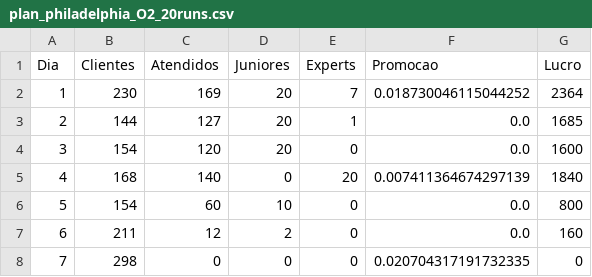
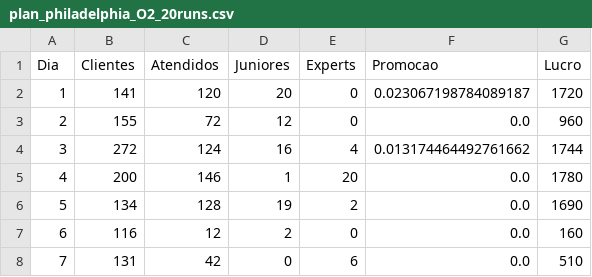
Before and after one commit to GoldaTeodora/TIAPOSE-Retail-Optimization, a CSV file: reports/plan_philadelphia_O2_20runs.csv, drawn as a sheet.

```diff
--- a/reports/plan_philadelphia_O2_20runs.csv
+++ b/reports/plan_philadelphia_O2_20runs.csv
@@ -1,8 +1,8 @@
 Dia,Clientes,Atendidos,Juniores,Experts,Promocao,Lucro
-1,230,169,20,7,0.018730046115044252,2364
-2,144,127,20,1,0.0,1685
-3,154,120,20,0,0.0,1600
-4,168,140,0,20,0.007411364674297139,1840
-5,154,60,10,0,0.0,800
-6,211,12,2,0,0.0,160
-7,298,0,0,0,0.020704317191732335,0
+1,141,120,20,0,0.023067198784089187,1720
+2,155,72,12,0,0.0,960
+3,272,124,16,4,0.013174464492761662,1744
+4,200,146,1,20,0.0,1780
+5,134,128,19,2,0.0,1690
+6,116,12,2,0,0.0,160
+7,131,42,0,6,0.0,510
```
Also changed, not shown: reports/comparison_philadelphia_O2_20runs.csv, reports/summary_philadelphia_O2_20runs.csv, 8 other files.
